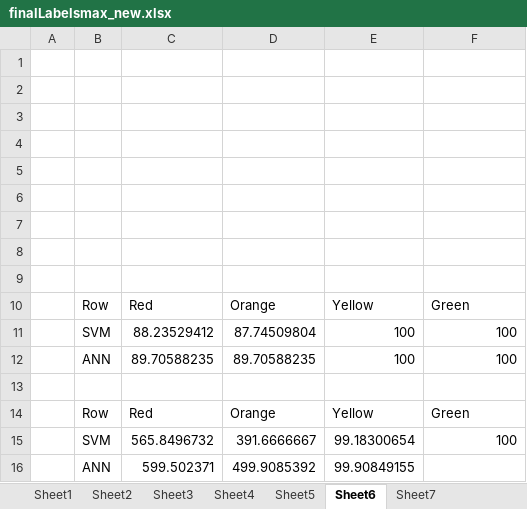
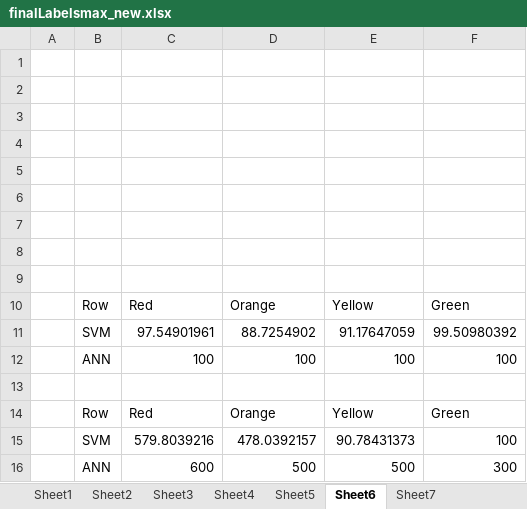
Before and after one commit to sbw323/CEd-nx-wntr, an Excel workbook: finalLabelsmax_new.xlsx, sheet Sheet6, drawn as a sheet; values as stored, in another font and other column widths than the file's, no borders; removed rows and columns are numbered as before the commit, all else as after; the diff names each change by its address in the sheet, - before the commit and + after, or states it on an @@ line.

```diff
--- a/finalLabelsmax_new.xlsx (sheet Sheet6)
+++ b/finalLabelsmax_new.xlsx (sheet Sheet6)
-row 11:  | SVM | 88.23529412 | 87.74509804 | 100 | 100
+row 11:  | SVM | 97.54901961 | 88.7254902 | 91.17647059 | 99.50980392
-C12: 89.70588235
+C12: 100
-D12: 89.70588235
+D12: 100
-row 15:  | SVM | 565.8496732 | 391.6666667 | 99.18300654 | 100
-row 16:  | ANN | 599.502371 | 499.9085392 | 99.90849155
+row 15:  | SVM | 579.8039216 | 478.0392157 | 90.78431373 | 100
+row 16:  | ANN | 600 | 500 | 500 | 300
```
Also changed, not shown: sheet Sheet2, sheet Sheet1, sheet Sheet3, sheet Sheet7, sheet Sheet5, sheet Sheet4, excel/finalLabelsmax_16actual.xlsx, excel/finalLabelsmax_16predict.xlsx, 17 other files.
